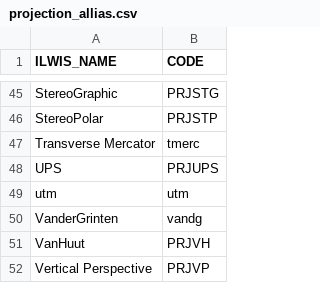
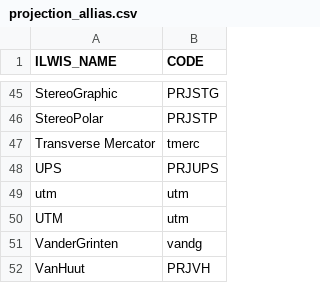
Before and after one commit to 52North/IlwisConnectors, a CSV file: ilwis3connector/resources/projection_allias.csv, drawn as a sheet; only a part is shown, gaps mark what is left out; the shorter side is filled out with more unchanged rows.

Commit message:
added upper case version of UTM, happens sometimes in results from imports

```diff
--- a/ilwis3connector/resources/projection_allias.csv
+++ b/ilwis3connector/resources/projection_allias.csv
@@ -49,2 +49,3 @@ UPS,PRJUPS
 utm,utm
+UTM,utm
 VanderGrinten,vandg
```
